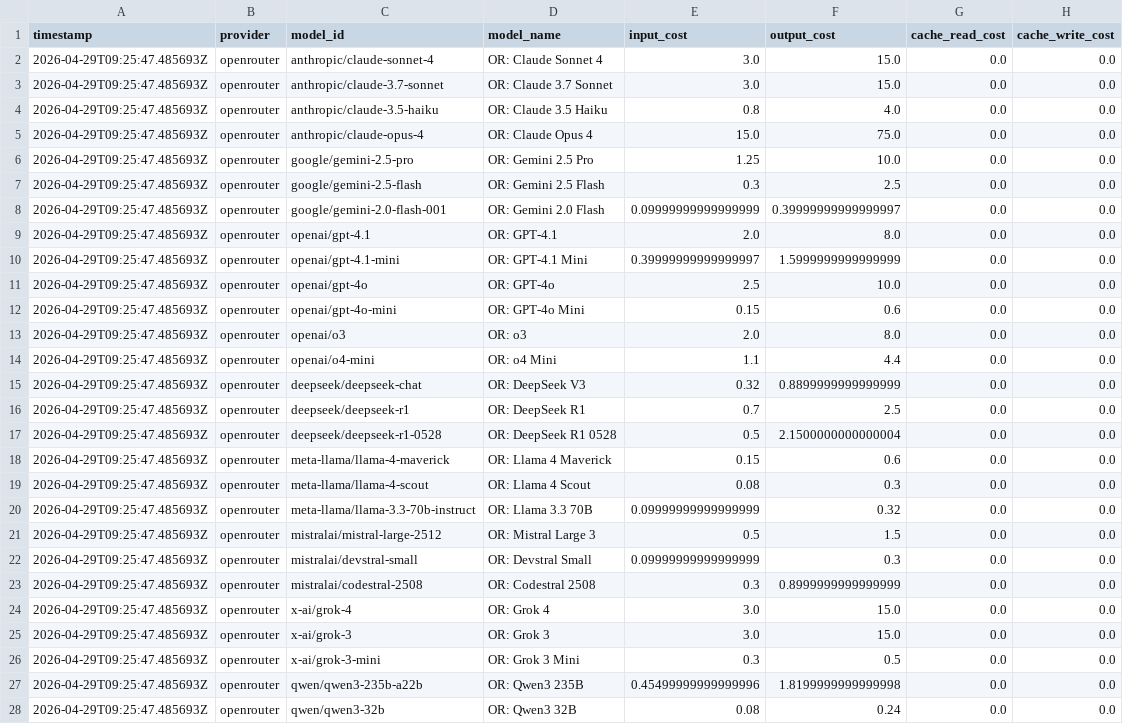
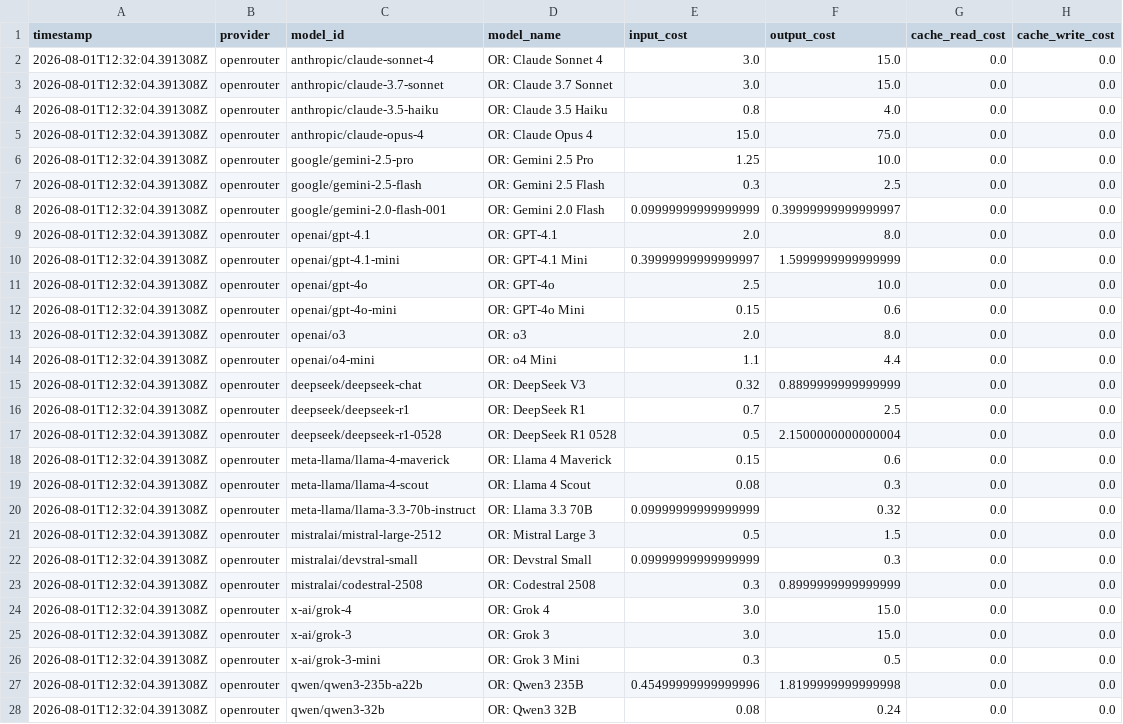
Before and after one commit to xlrl/model-prices, a CSV file: model_prices.csv, drawn as a sheet; only a part is shown; the diff covers the shown part only.

Commit message:
Update prices

```diff
--- a/model_prices.csv
+++ b/model_prices.csv
@@ -1,28 +1,28 @@
 timestamp,provider,model_id,model_name,input_cost,output_cost,cache_read_cost,cache_write_cost
-2026-04-29T09:25:47.485693Z,openrouter,anthropic/claude-sonnet-4,OR: Claude Sonnet 4,3.0,15.0,0.0,0.0
-2026-04-29T09:25:47.485693Z,openrouter,anthropic/claude-3.7-sonnet,OR: Claude 3.7 Sonnet,3.0,15.0,0.0,0.0
-2026-04-29T09:25:47.485693Z,openrouter,anthropic/claude-3.5-haiku,OR: Claude 3.5 Haiku,0.8,4.0,0.0,0.0
-2026-04-29T09:25:47.485693Z,openrouter,anthropic/claude-opus-4,OR: Claude Opus 4,15.0,75.0,0.0,0.0
-2026-04-29T09:25:47.485693Z,openrouter,google/gemini-2.5-pro,OR: Gemini 2.5 Pro,1.25,10.0,0.0,0.0
-2026-04-29T09:25:47.485693Z,openrouter,google/gemini-2.5-flash,OR: Gemini 2.5 Flash,0.3,2.5,0.0,0.0
-2026-04-29T09:25:47.485693Z,openrouter,google/gemini-2.0-flash-001,OR: Gemini 2.0 Flash,0.09999999999999999,0.39999999999999997,0.0,0.0
-2026-04-29T09:25:47.485693Z,openrouter,openai/gpt-4.1,OR: GPT-4.1,2.0,8.0,0.0,0.0
-2026-04-29T09:25:47.485693Z,openrouter,openai/gpt-4.1-mini,OR: GPT-4.1 Mini,0.39999999999999997,1.5999999999999999,0.0,0.0
-2026-04-29T09:25:47.485693Z,openrouter,openai/gpt-4o,OR: GPT-4o,2.5,10.0,0.0,0.0
-2026-04-29T09:25:47.485693Z,openrouter,openai/gpt-4o-mini,OR: GPT-4o Mini,0.15,0.6,0.0,0.0
-2026-04-29T09:25:47.485693Z,openrouter,openai/o3,OR: o3,2.0,8.0,0.0,0.0
-2026-04-29T09:25:47.485693Z,openrouter,openai/o4-mini,OR: o4 Mini,1.1,4.4,0.0,0.0
-2026-04-29T09:25:47.485693Z,openrouter,deepseek/deepseek-chat,OR: DeepSeek V3,0.32,0.8899999999999999,0.0,0.0
-2026-04-29T09:25:47.485693Z,openrouter,deepseek/deepseek-r1,OR: DeepSeek R1,0.7,2.5,0.0,0.0
-2026-04-29T09:25:47.485693Z,openrouter,deepseek/deepseek-r1-0528,OR: DeepSeek R1 0528,0.5,2.1500000000000004,0.0,0.0
-2026-04-29T09:25:47.485693Z,openrouter,meta-llama/llama-4-maverick,OR: Llama 4 Maverick,0.15,0.6,0.0,0.0
-2026-04-29T09:25:47.485693Z,openrouter,meta-llama/llama-4-scout,OR: Llama 4 Scout,0.08,0.3,0.0,0.0
-2026-04-29T09:25:47.485693Z,openrouter,meta-llama/llama-3.3-70b-instruct,OR: Llama 3.3 70B,0.09999999999999999,0.32,0.0,0.0
-2026-04-29T09:25:47.485693Z,openrouter,mistralai/mistral-large-2512,OR: Mistral Large 3,0.5,1.5,0.0,0.0
-2026-04-29T09:25:47.485693Z,openrouter,mistralai/devstral-small,OR: Devstral Small,0.09999999999999999,0.3,0.0,0.0
-2026-04-29T09:25:47.485693Z,openrouter,mistralai/codestral-2508,OR: Codestral 2508,0.3,0.8999999999999999,0.0,0.0
-2026-04-29T09:25:47.485693Z,openrouter,x-ai/grok-4,OR: Grok 4,3.0,15.0,0.0,0.0
-2026-04-29T09:25:47.485693Z,openrouter,x-ai/grok-3,OR: Grok 3,3.0,15.0,0.0,0.0
-2026-04-29T09:25:47.485693Z,openrouter,x-ai/grok-3-mini,OR: Grok 3 Mini,0.3,0.5,0.0,0.0
-2026-04-29T09:25:47.485693Z,openrouter,qwen/qwen3-235b-a22b,OR: Qwen3 235B,0.45499999999999996,1.8199999999999998,0.0,0.0
-2026-04-29T09:25:47.485693Z,openrouter,qwen/qwen3-32b,OR: Qwen3 32B,0.08,0.24,0.0,0.0
+2026-08-01T12:32:04.391308Z,openrouter,anthropic/claude-sonnet-4,OR: Claude Sonnet 4,3.0,15.0,0.0,0.0
+2026-08-01T12:32:04.391308Z,openrouter,anthropic/claude-3.7-sonnet,OR: Claude 3.7 Sonnet,3.0,15.0,0.0,0.0
+2026-08-01T12:32:04.391308Z,openrouter,anthropic/claude-3.5-haiku,OR: Claude 3.5 Haiku,0.8,4.0,0.0,0.0
+2026-08-01T12:32:04.391308Z,openrouter,anthropic/claude-opus-4,OR: Claude Opus 4,15.0,75.0,0.0,0.0
+2026-08-01T12:32:04.391308Z,openrouter,google/gemini-2.5-pro,OR: Gemini 2.5 Pro,1.25,10.0,0.0,0.0
+2026-08-01T12:32:04.391308Z,openrouter,google/gemini-2.5-flash,OR: Gemini 2.5 Flash,0.3,2.5,0.0,0.0
+2026-08-01T12:32:04.391308Z,openrouter,google/gemini-2.0-flash-001,OR: Gemini 2.0 Flash,0.09999999999999999,0.39999999999999997,0.0,0.0
+2026-08-01T12:32:04.391308Z,openrouter,openai/gpt-4.1,OR: GPT-4.1,2.0,8.0,0.0,0.0
+2026-08-01T12:32:04.391308Z,openrouter,openai/gpt-4.1-mini,OR: GPT-4.1 Mini,0.39999999999999997,1.5999999999999999,0.0,0.0
+2026-08-01T12:32:04.391308Z,openrouter,openai/gpt-4o,OR: GPT-4o,2.5,10.0,0.0,0.0
+2026-08-01T12:32:04.391308Z,openrouter,openai/gpt-4o-mini,OR: GPT-4o Mini,0.15,0.6,0.0,0.0
+2026-08-01T12:32:04.391308Z,openrouter,openai/o3,OR: o3,2.0,8.0,0.0,0.0
+2026-08-01T12:32:04.391308Z,openrouter,openai/o4-mini,OR: o4 Mini,1.1,4.4,0.0,0.0
+2026-08-01T12:32:04.391308Z,openrouter,deepseek/deepseek-chat,OR: DeepSeek V3,0.32,0.8899999999999999,0.0,0.0
+2026-08-01T12:32:04.391308Z,openrouter,deepseek/deepseek-r1,OR: DeepSeek R1,0.7,2.5,0.0,0.0
+2026-08-01T12:32:04.391308Z,openrouter,deepseek/deepseek-r1-0528,OR: DeepSeek R1 0528,0.5,2.1500000000000004,0.0,0.0
+2026-08-01T12:32:04.391308Z,openrouter,meta-llama/llama-4-maverick,OR: Llama 4 Maverick,0.15,0.6,0.0,0.0
+2026-08-01T12:32:04.391308Z,openrouter,meta-llama/llama-4-scout,OR: Llama 4 Scout,0.08,0.3,0.0,0.0
+2026-08-01T12:32:04.391308Z,openrouter,meta-llama/llama-3.3-70b-instruct,OR: Llama 3.3 70B,0.09999999999999999,0.32,0.0,0.0
+2026-08-01T12:32:04.391308Z,openrouter,mistralai/mistral-large-2512,OR: Mistral Large 3,0.5,1.5,0.0,0.0
+2026-08-01T12:32:04.391308Z,openrouter,mistralai/devstral-small,OR: Devstral Small,0.09999999999999999,0.3,0.0,0.0
+2026-08-01T12:32:04.391308Z,openrouter,mistralai/codestral-2508,OR: Codestral 2508,0.3,0.8999999999999999,0.0,0.0
+2026-08-01T12:32:04.391308Z,openrouter,x-ai/grok-4,OR: Grok 4,3.0,15.0,0.0,0.0
+2026-08-01T12:32:04.391308Z,openrouter,x-ai/grok-3,OR: Grok 3,3.0,15.0,0.0,0.0
+2026-08-01T12:32:04.391308Z,openrouter,x-ai/grok-3-mini,OR: Grok 3 Mini,0.3,0.5,0.0,0.0
+2026-08-01T12:32:04.391308Z,openrouter,qwen/qwen3-235b-a22b,OR: Qwen3 235B,0.45499999999999996,1.8199999999999998,0.0,0.0
+2026-08-01T12:32:04.391308Z,openrouter,qwen/qwen3-32b,OR: Qwen3 32B,0.08,0.24,0.0,0.0
```
Also changed, not shown: 112 edited cells elsewhere in this file, 2 other files.
